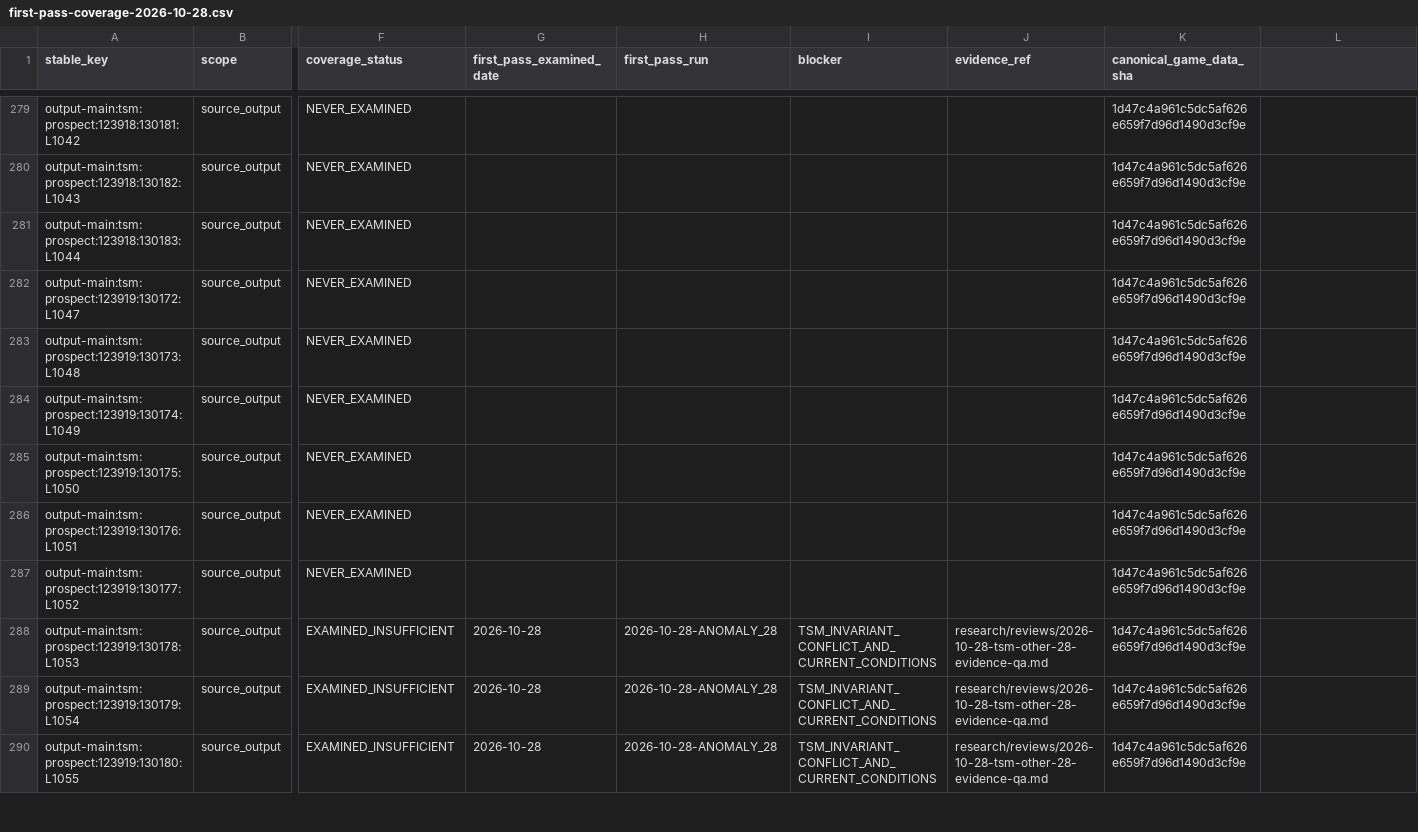
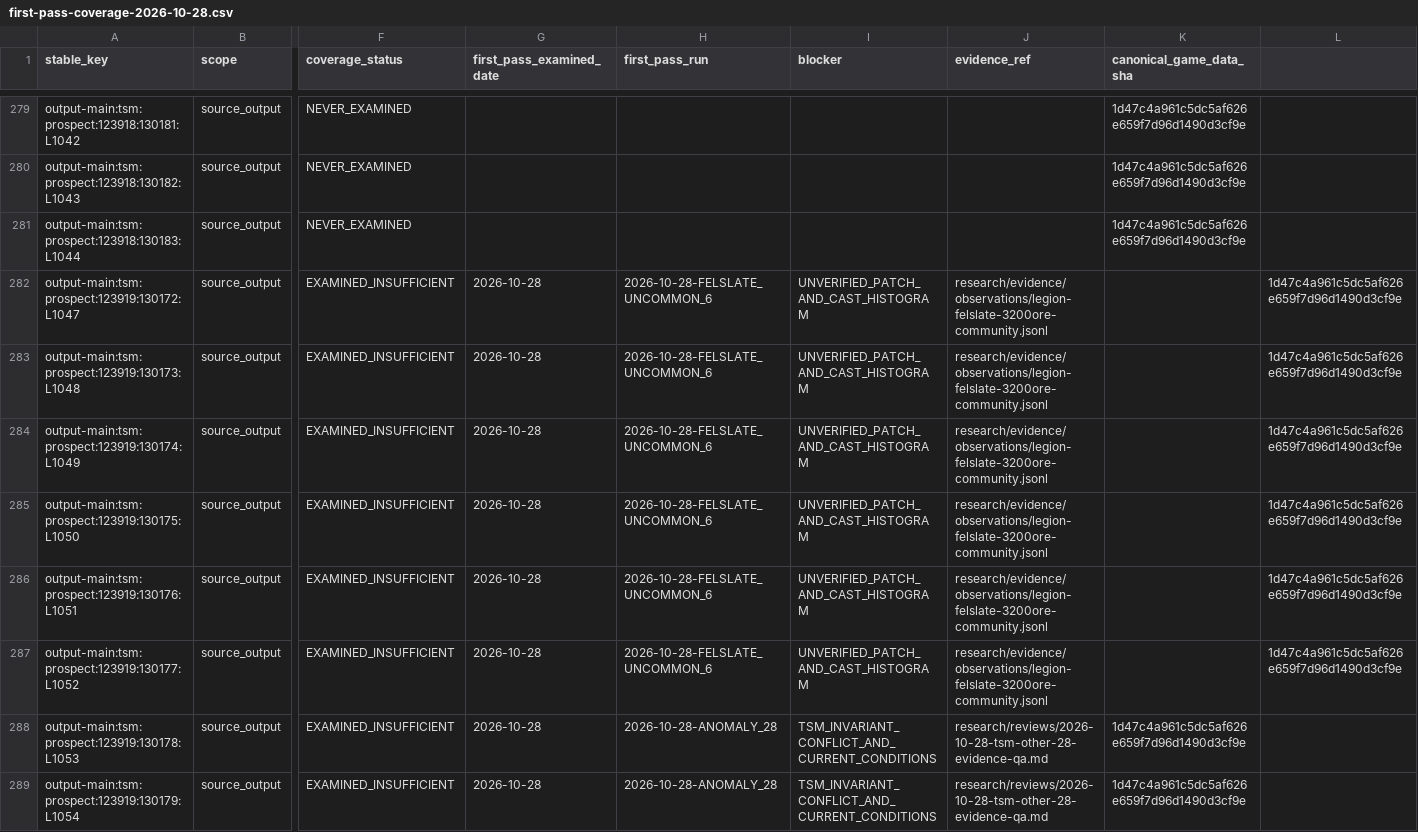
Before and after one commit to Voodoobrew101/Loot-Liquidator, a CSV file: research/ledger/first-pass-coverage-2026-10-28.csv, drawn as a sheet; only a part is shown, gaps mark what is left out; the shorter side is filled out with more unchanged rows; the diff names each change by its address in the sheet, - before the commit and + after, or states it on an @@ line.

Commit message:
Coverage: add six previously-unexamined Felslate uncommon gem rows from original 3200-ore study

```diff
--- a/research/ledger/first-pass-coverage-2026-10-28.csv
+++ b/research/ledger/first-pass-coverage-2026-10-28.csv
-F282:F287 (coverage_status): NEVER_EXAMINED
+F282:F287 (coverage_status): EXAMINED_INSUFFICIENT
-G282:G287 (first_pass_examined_date): (empty)
+G282:G287 (first_pass_examined_date): 2026-10-28
-H282:H287 (first_pass_run): (empty)
+H282:H287 (first_pass_run): 2026-10-28-FELSLATE_UNCOMMON_6
-I282:I287 (blocker): (empty)
+I282:I287 (blocker): UNVERIFIED_PATCH_AND_CAST_HISTOGRAM
-J282:J287 (evidence_ref): (empty)
+J282:J287 (evidence_ref): research/evidence/observations/legion-felslate-3200ore-community.jsonl
-K282:K287 (canonical_game_data_sha): 1d47c4a961c5dc5af626e659f7d96d1490d3cf9e
+K282:K287 (canonical_game_data_sha): (empty)
-L282:L287: (empty)
+L282:L287: 1d47c4a961c5dc5af626e659f7d96d1490d3cf9e
```
